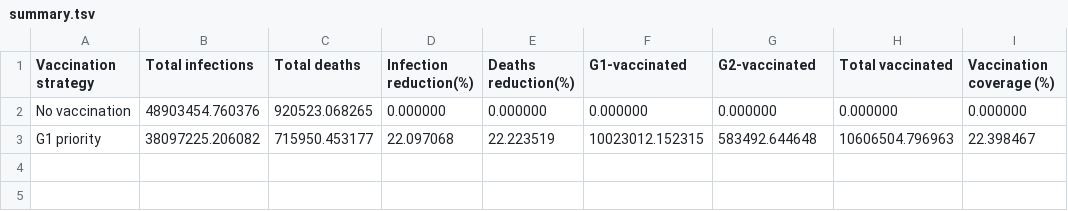
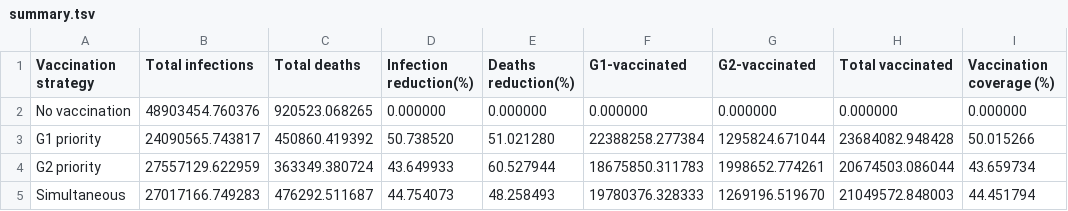
Before and after one commit to IkerAtienza/SIYRD, a TSV file: outfiles/summary.tsv, drawn as a sheet.

```diff
--- a/outfiles/summary.tsv
+++ b/outfiles/summary.tsv
@@ -2,2 +2,4 @@ Vaccination strategy	Total infections	Total deaths	Infection reduction(%)	Deaths
 No vaccination	48903454.760376	920523.068265	0.000000	0.000000	0.000000	0.000000	0.000000	0.000000
-G1 priority	38097225.206082	715950.453177	22.097068	22.223519	10023012.152315	583492.644648	10606504.796963	22.398467
+G1 priority	24090565.743817	450860.419392	50.738520	51.021280	22388258.277384	1295824.671044	23684082.948428	50.015266
+G2 priority	27557129.622959	363349.380724	43.649933	60.527944	18675850.311783	1998652.774261	20674503.086044	43.659734
+Simultaneous	27017166.749283	476292.511687	44.754073	48.258493	19780376.328333	1269196.519670	21049572.848003	44.451794
```
Also changed, not shown: 4 other files.
